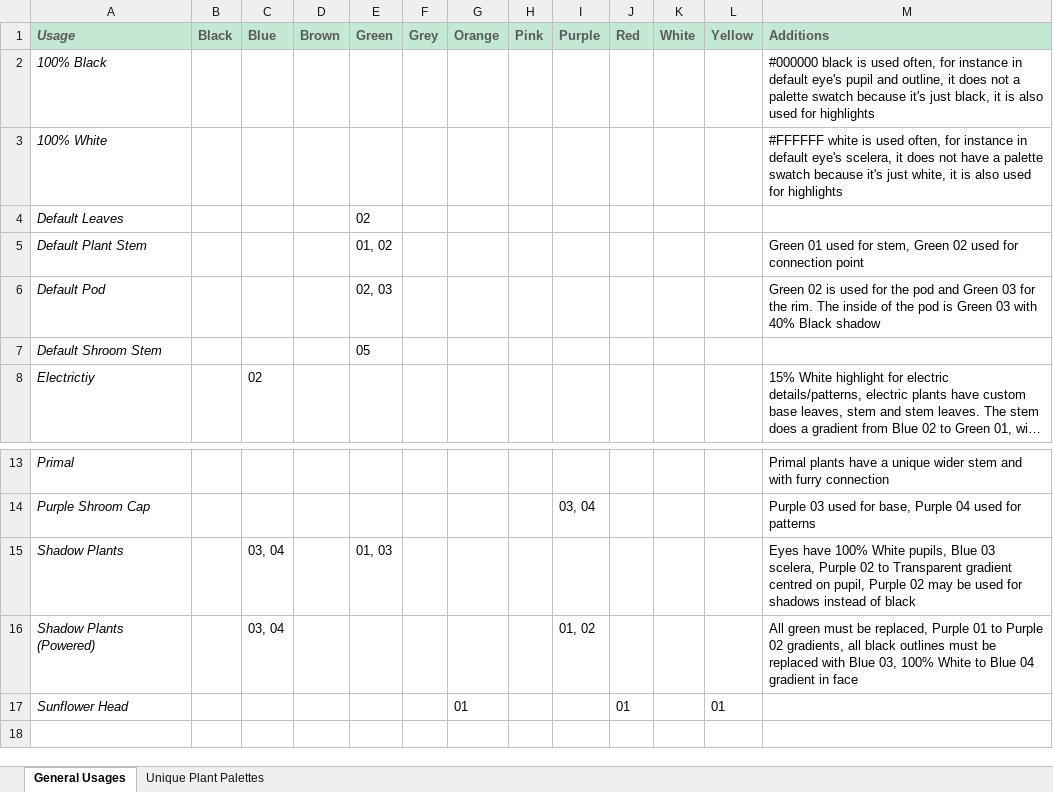
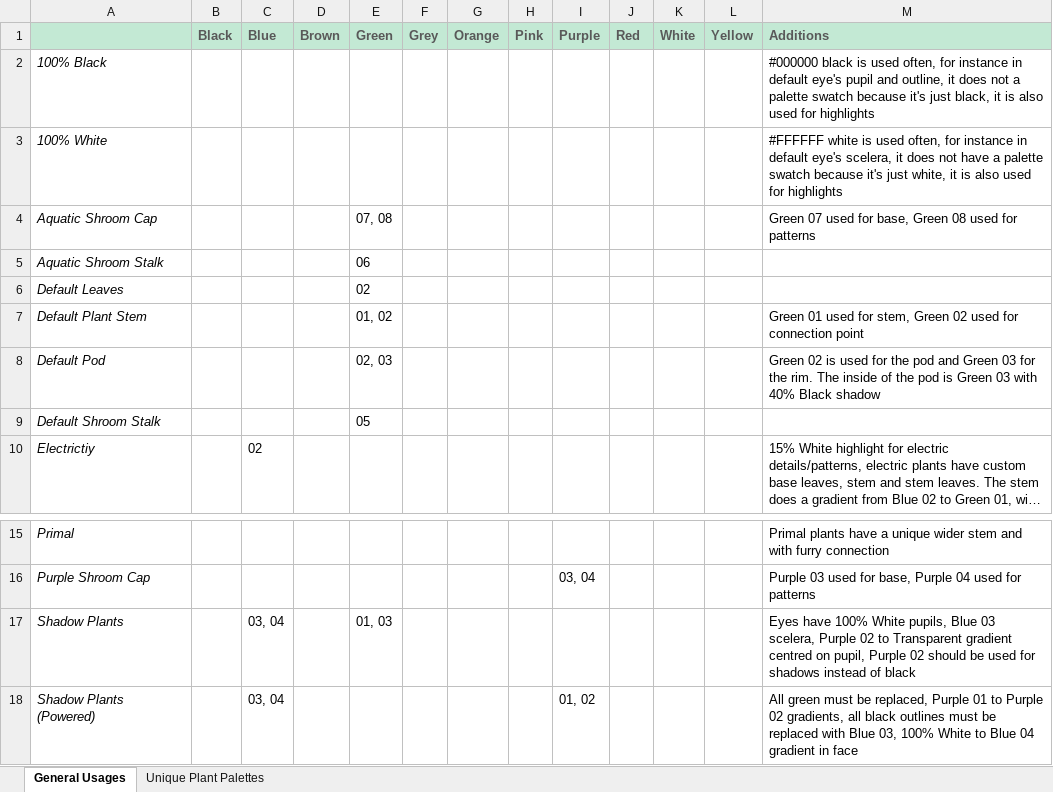
Before and after one commit to AnJoMort0/pvz_rogue_garden, an Excel workbook: ideas_ressources_files/art_direction.xlsx, sheet General Usages, drawn as a sheet; only a part is shown, gaps mark what is left out; the shorter side is filled out with more unchanged rows; long unchanged cells end in …; values as stored, in another font and other column widths than the file's, no borders; addresses are those after the commit; the diff names each change by its address in the sheet, - before the commit and + after, or states it on an @@ line.

Commit message:
Added - Gloom-shroom art
Also fixed shadows inconsistency on moonflower and shadow peashooter, and began work on Sea-shroom

```diff
--- a/ideas_ressources_files/art_direction.xlsx (sheet General Usages)
+++ b/ideas_ressources_files/art_direction.xlsx (sheet General Usages)
-A1: Usage
+A1: (empty)
+row 4: Aquatic Shroom Cap |  |  |  | 07, 08 |  |  |  |  |  |  |  | Green 07 used for base, Green 08 used for patterns
+row 5: Aquatic Shroom Stalk |  |  |  | 06
-A9: Default Shroom Stem
+A9: Default Shroom Stalk
-M17 (Additions): …Purple 02 may be used…
+M17 (Additions): …Purple 02 should be used…
```
Also changed, not shown: 18 other files.
